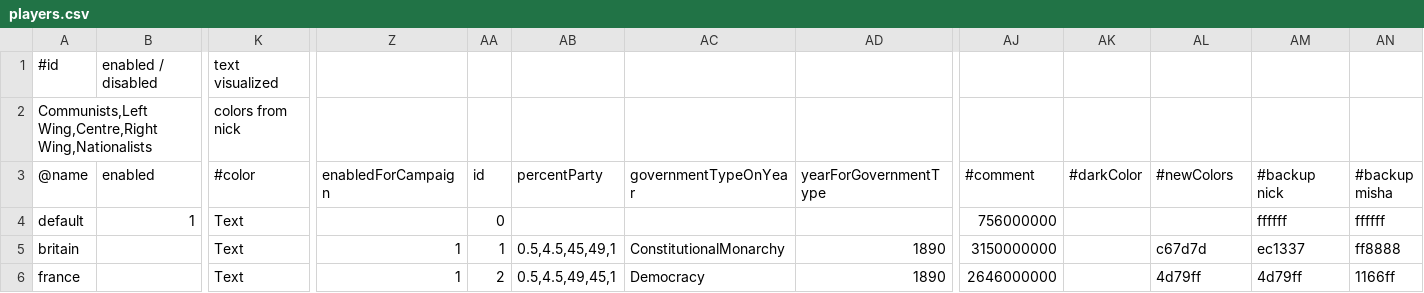
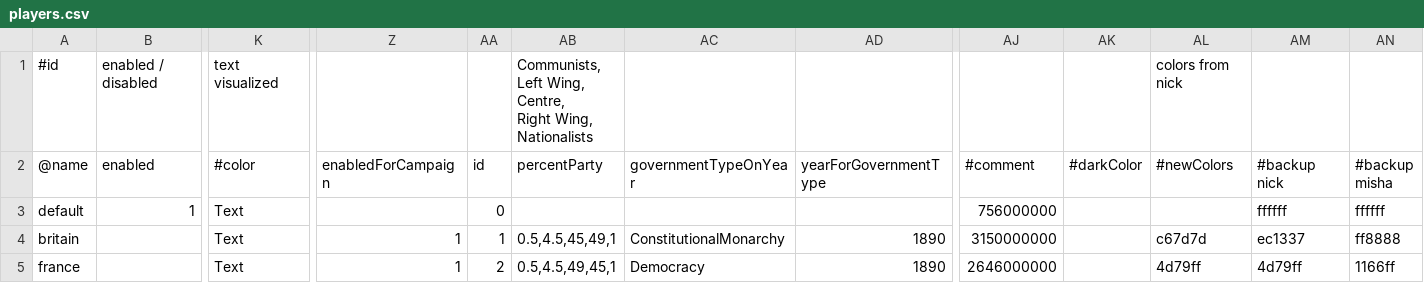
Before and after one commit to brothermunro/Dreadnought-Improvement-Project, a CSV file: players.csv, drawn as a sheet; only a part is shown, gaps mark what is left out; rows hold the shown columns only; ↵ is a line break in a cell; the diff names each change by its address in the sheet, - before the commit and + after, or states it on an @@ line.

Commit message:
Tried to fix error from fixing

```diff
--- a/players.csv
+++ b/players.csv
-AB1 (percentParty): (empty)
+AB1 (percentParty): Communists, ↵ Left Wing, ↵ Centre, ↵ Right Wing, ↵ Nationalists
-AL1 (#newColors): (empty)
+AL1 (#newColors): colors from nick
-row 2: Communists,Left Wing,Centre,Right Wing,Nationalists |  | colors from nick
```
